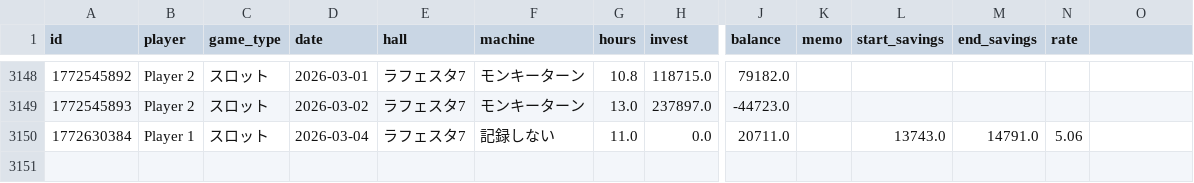
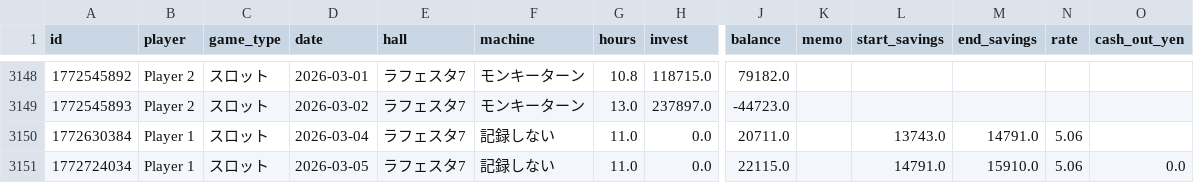
Before and after one commit to nabesaka499-netizen/my-pachinko-ledger, a CSV file: records.csv, drawn as a sheet; only a part is shown, gaps mark what is left out; rows hold the shown columns only; the diff names each change by its address in the sheet, - before the commit and + after, or states it on an @@ line.

Commit message:
Update records via App 2026-03-05 15:20

```diff
--- a/records.csv
+++ b/records.csv
-O1: (empty)
+O1: cash_out_yen
+row 3151: 1772724034 | Player 1 | スロット | 2026-03-05 | ラフェスタ7 | 記録しない | 11.0 | 0.0 | 22115.0 |  | 14791.0 | 15910.0 | 5.06 | 0.0
```
